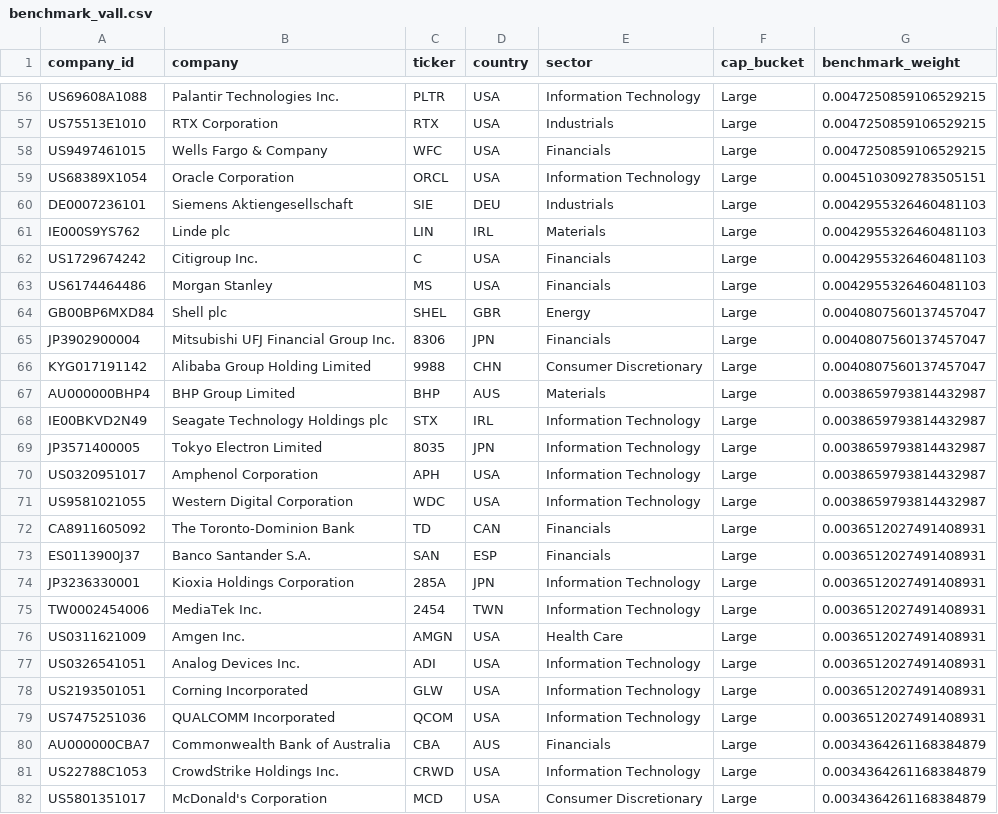
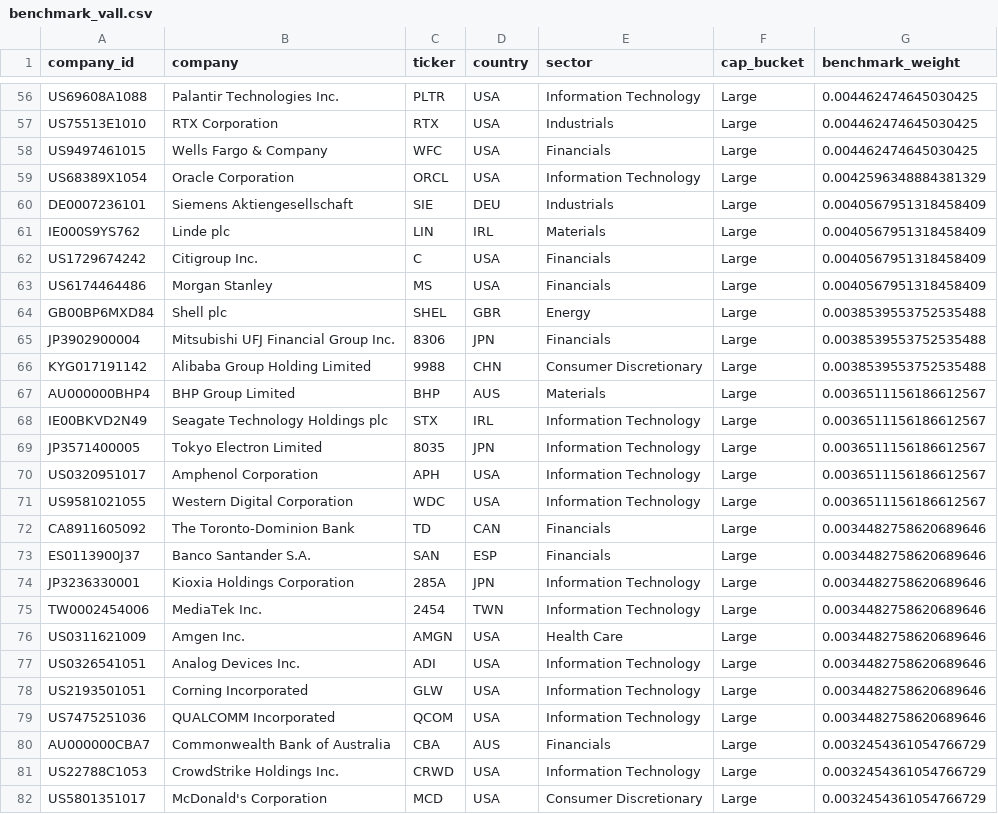
Before and after one commit to Robert-Study/Fama-French-Portfolio-Research, a CSV file: data/release/benchmark_vall.csv, drawn as a sheet; only a part is shown, gaps mark what is left out; the diff covers the shown part only; the diff names each change by its address in the sheet, - before the commit and + after, or states it on an @@ line.

Commit message:
feat(benchmark): calibrate VALL benchmark top holdings to official 30 Sept 2026 FTSE Russell factsheet

```diff
--- a/data/release/benchmark_vall.csv
+++ b/data/release/benchmark_vall.csv
-G56:G58 (benchmark_weight): 0.0047250859106529215
+G56:G58 (benchmark_weight): 0.004462474645030425
-G59 (benchmark_weight): 0.0045103092783505151
+G59 (benchmark_weight): 0.0042596348884381329
-G60:G63 (benchmark_weight): 0.0042955326460481103
+G60:G63 (benchmark_weight): 0.0040567951318458409
-G64:G66 (benchmark_weight): 0.0040807560137457047
+G64:G66 (benchmark_weight): 0.0038539553752535488
-G67:G71 (benchmark_weight): 0.0038659793814432987
+G67:G71 (benchmark_weight): 0.0036511156186612567
-G72:G79 (benchmark_weight): 0.0036512027491408931
+G72:G79 (benchmark_weight): 0.0034482758620689646
-G80:G82 (benchmark_weight): 0.0034364261168384879
+G80:G82 (benchmark_weight): 0.0032454361054766729
```
Also changed, not shown: 3 added rows, 3 removed rows and 70 edited cells elsewhere in this file, data/release_inputs/benchmark_vall.csv, 3 other files.
